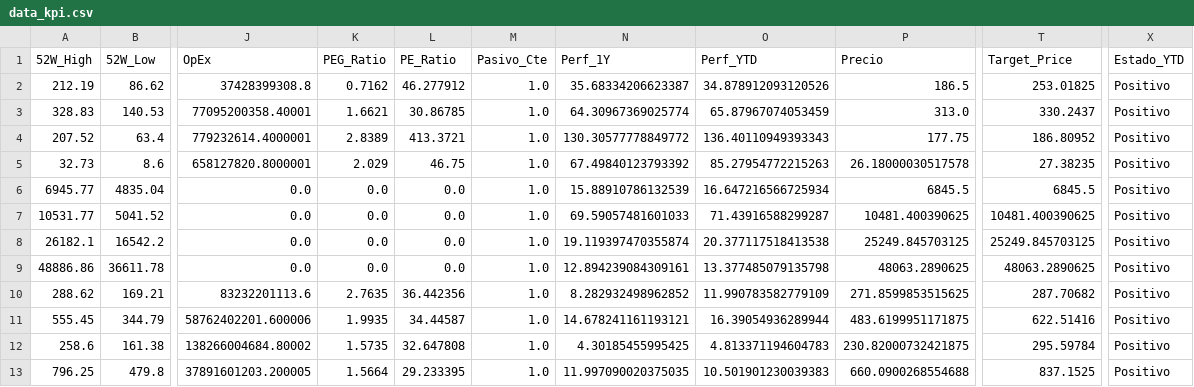
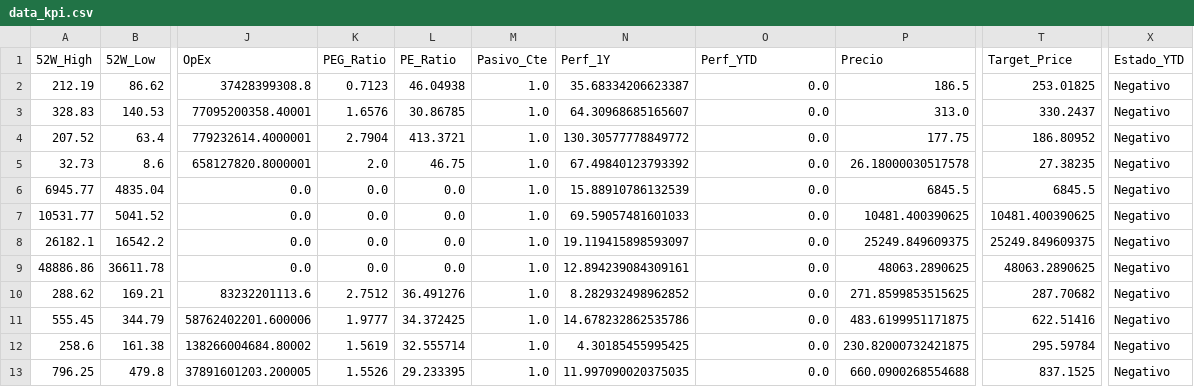
Before and after one commit to nicolasbobadillat/Indicadores, a CSV file: data_kpi.csv, drawn as a sheet; only a part is shown, gaps mark what is left out; the diff covers the shown part only; the diff names each change by its address in the sheet, - before the commit and + after, or states it on an @@ line.

```diff
--- a/data_kpi.csv
+++ b/data_kpi.csv
-K2 (PEG_Ratio): 0.7162
+K2 (PEG_Ratio): 0.7123
-L2 (PE_Ratio): 46.277912
+L2 (PE_Ratio): 46.04938
-O2 (Perf_YTD): 34.878912093120526
+O2 (Perf_YTD): 0.0
-X2:X13 (Estado_YTD): Positivo
+X2:X13 (Estado_YTD): Negativo
-K3 (PEG_Ratio): 1.6621
+K3 (PEG_Ratio): 1.6576
-N3 (Perf_1Y): 64.30967369025774
+N3 (Perf_1Y): 64.30968685165607
-O3 (Perf_YTD): 65.87967074053459
+O3 (Perf_YTD): 0.0
-K4 (PEG_Ratio): 2.8389
+K4 (PEG_Ratio): 2.7904
-O4 (Perf_YTD): 136.40110949393343
+O4 (Perf_YTD): 0.0
-K5 (PEG_Ratio): 2.029
+K5 (PEG_Ratio): 2.0
-O5 (Perf_YTD): 85.27954772215263
+O5 (Perf_YTD): 0.0
-O6 (Perf_YTD): 16.647216566725934
+O6 (Perf_YTD): 0.0
-O7 (Perf_YTD): 71.43916588299287
+O7 (Perf_YTD): 0.0
-N8 (Perf_1Y): 19.119397470355874
+N8 (Perf_1Y): 19.119415898593097
-O8 (Perf_YTD): 20.377117518413538
+O8 (Perf_YTD): 0.0
-P8 (Precio): 25249.845703125
+P8 (Precio): 25249.849609375
-T8 (Target_Price): 25249.845703125
+T8 (Target_Price): 25249.849609375
-O9 (Perf_YTD): 13.377485079135798
+O9 (Perf_YTD): 0.0
-K10 (PEG_Ratio): 2.7635
+K10 (PEG_Ratio): 2.7512
-L10 (PE_Ratio): 36.442356
+L10 (PE_Ratio): 36.491276
-O10 (Perf_YTD): 11.990783582779109
+O10 (Perf_YTD): 0.0
-K11 (PEG_Ratio): 1.9935
+K11 (PEG_Ratio): 1.9777
-L11 (PE_Ratio): 34.44587
+L11 (PE_Ratio): 34.372425
-N11 (Perf_1Y): 14.678241161193121
+N11 (Perf_1Y): 14.678232862535786
-O11 (Perf_YTD): 16.39054936289944
+O11 (Perf_YTD): 0.0
-K12 (PEG_Ratio): 1.5735
+K12 (PEG_Ratio): 1.5619
-L12 (PE_Ratio): 32.647808
+L12 (PE_Ratio): 32.555714
-O12 (Perf_YTD): 4.813371194604783
+O12 (Perf_YTD): 0.0
-K13 (PEG_Ratio): 1.5664
+K13 (PEG_Ratio): 1.5526
-O13 (Perf_YTD): 10.501901230039383
+O13 (Perf_YTD): 0.0
```
Also changed, not shown: 66 edited cells elsewhere in this file, data_history.csv, data_macro.csv.
